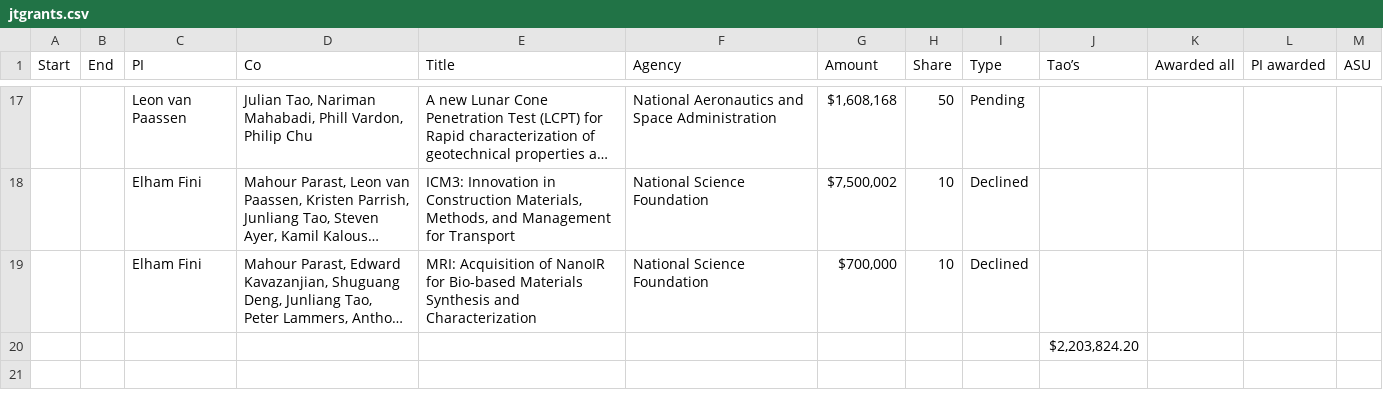
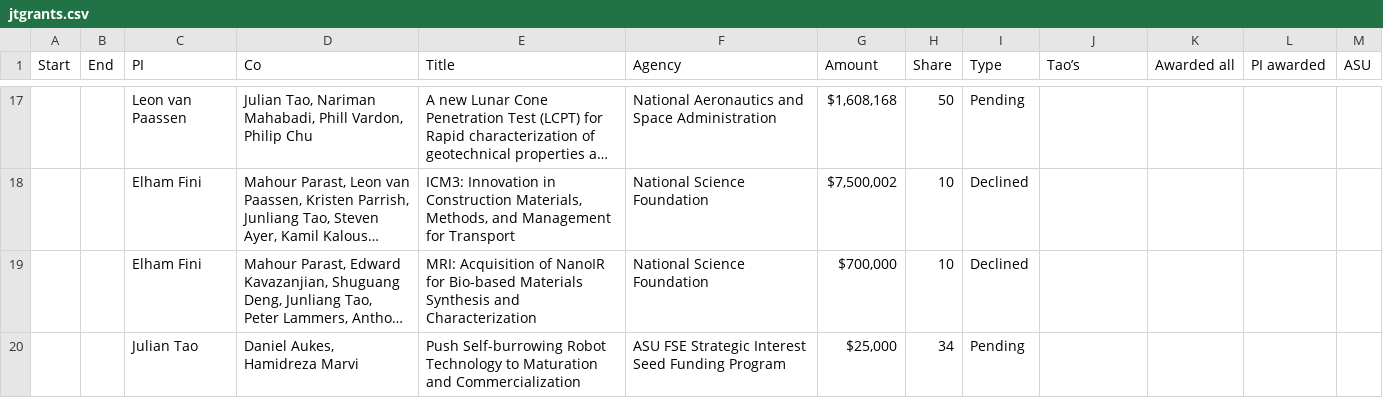
Before and after one commit to juliantao/jtaocv, a CSV file: Data/jtgrants.csv, drawn as a sheet; only a part is shown, gaps mark what is left out; long unchanged cells end in …; removed rows and columns are numbered as before the commit, all else as after; the diff names each change by its address in the sheet, - before the commit and + after, or states it on an @@ line.

```diff
--- a/Data/jtgrants.csv
+++ b/Data/jtgrants.csv
-row 20:  |  |  |  |  |  |  |  |  | $2,203,824.20
+row 20:  |  | Julian Tao | Daniel Aukes, Hamidreza Marvi | Push Self-burrowing Robot Technology to Maturation and Commercialization | ASU FSE Strategic Interest Seed Funding Program | $25,000 | 34 | Pending
```
Also changed, not shown: Data/jtstdawards.csv, Data/jtteaching.csv, 13 other files.
